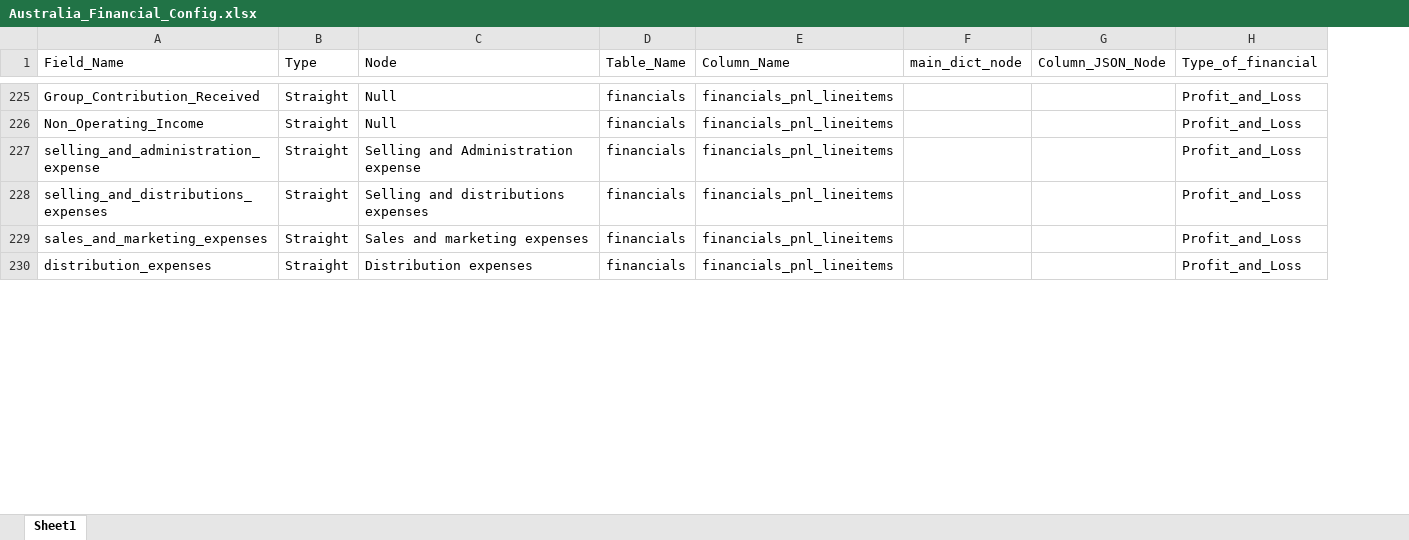
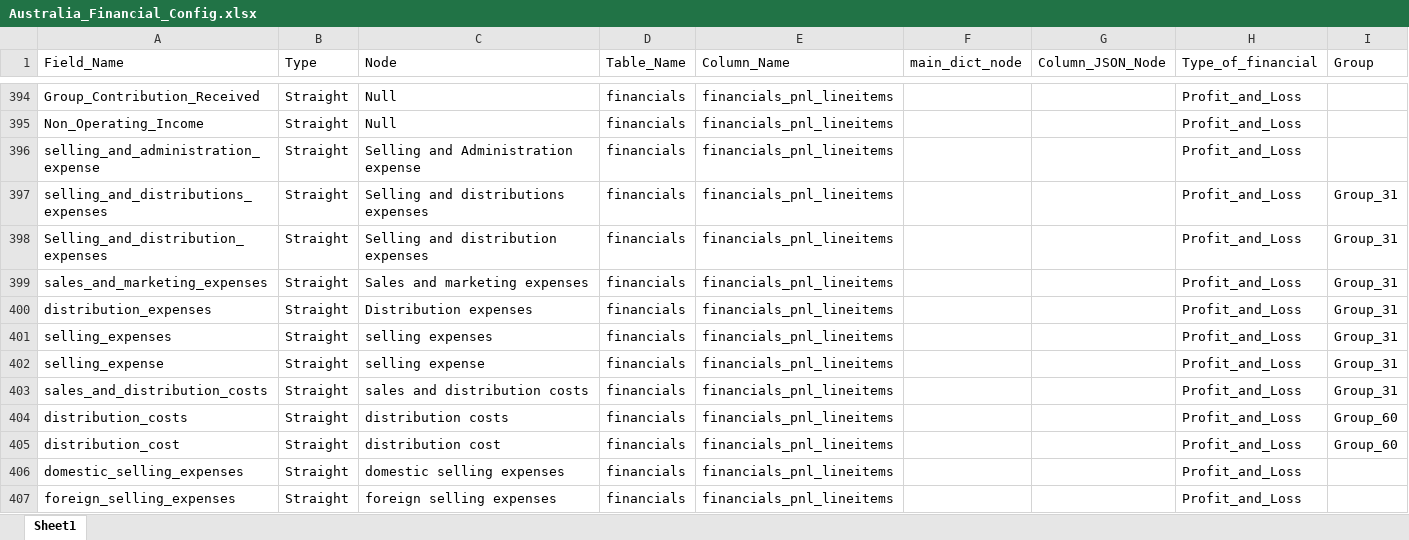
Before and after one commit to skrishna07/MNS-Australia, an Excel workbook: Config/Australia_Financial_Config.xlsx, sheet Sheet1, drawn as a sheet; only a part is shown, gaps mark what is left out; values as stored, in another font and other column widths than the file's, no borders; the diff covers the shown part only; the diff names each change by its address in the sheet, - before the commit and + after, or states it on an @@ line.

```diff
--- a/Config/Australia_Financial_Config.xlsx (sheet Sheet1)
+++ b/Config/Australia_Financial_Config.xlsx (sheet Sheet1)
+column I (Group), row 397: Group_31; rows 399-400: Group_31 | Group_31
+row 398: Selling_and_distribution_expenses | Straight | Selling and distribution expenses | financials | financials_pnl_lineitems |  |  | Profit_and_Loss | Group_31
+row 401: selling_expenses | Straight | selling expenses | financials | financials_pnl_lineitems |  |  | Profit_and_Loss | Group_31
+row 402: selling_expense | Straight | selling expense | financials | financials_pnl_lineitems |  |  | Profit_and_Loss | Group_31
+row 403: sales_and_distribution_costs | Straight | sales and distribution costs | financials | financials_pnl_lineitems |  |  | Profit_and_Loss | Group_31
+row 404: distribution_costs | Straight | distribution costs | financials | financials_pnl_lineitems |  |  | Profit_and_Loss | Group_60
+row 405: distribution_cost | Straight | distribution cost | financials | financials_pnl_lineitems |  |  | Profit_and_Loss | Group_60
+row 406: domestic_selling_expenses | Straight | domestic selling expenses | financials | financials_pnl_lineitems |  |  | Profit_and_Loss
+row 407: foreign_selling_expenses | Straight | foreign selling expenses | financials | financials_pnl_lineitems |  |  | Profit_and_Loss
```
Also changed, not shown: 244 added rows, 1 removed row and 86 edited cells elsewhere in this sheet, 11 other files.
